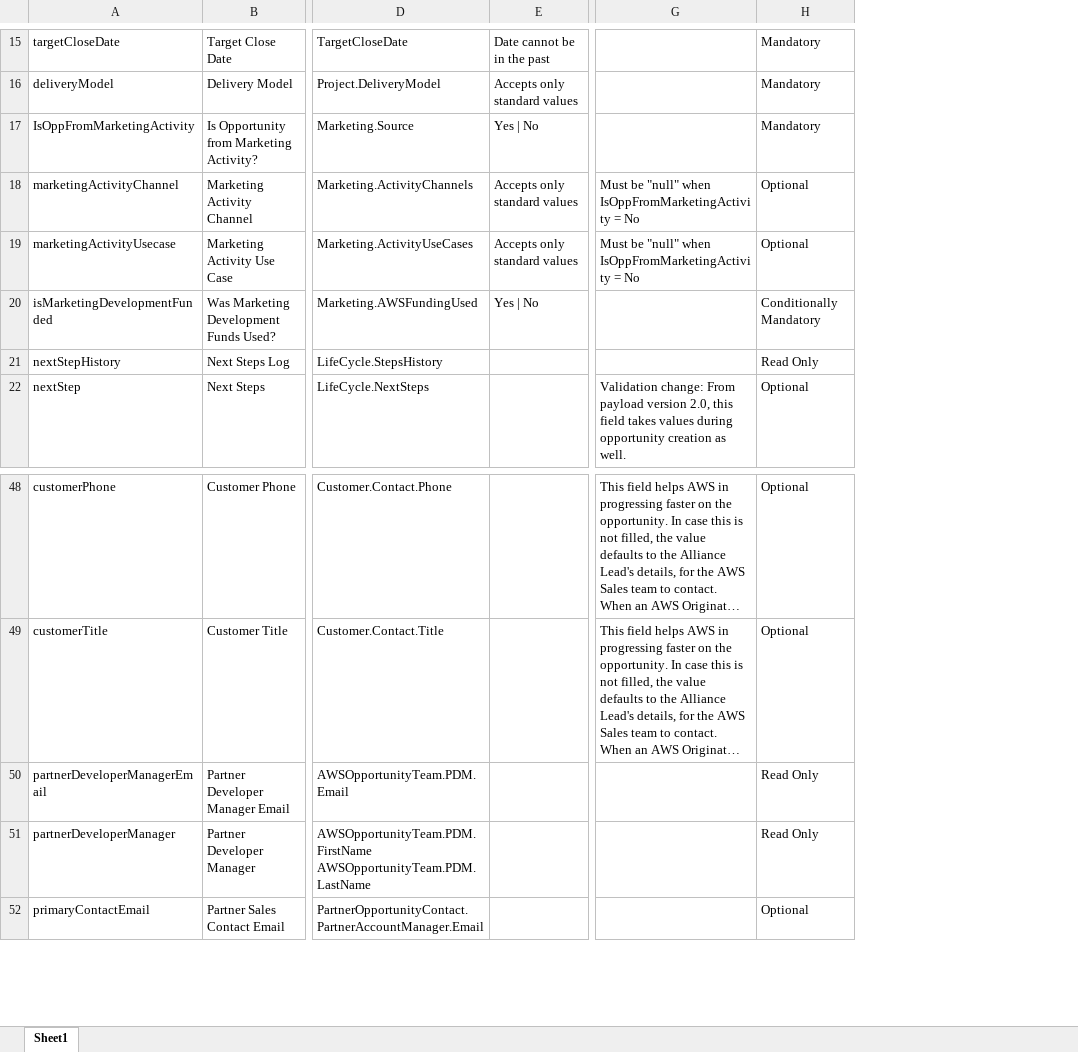
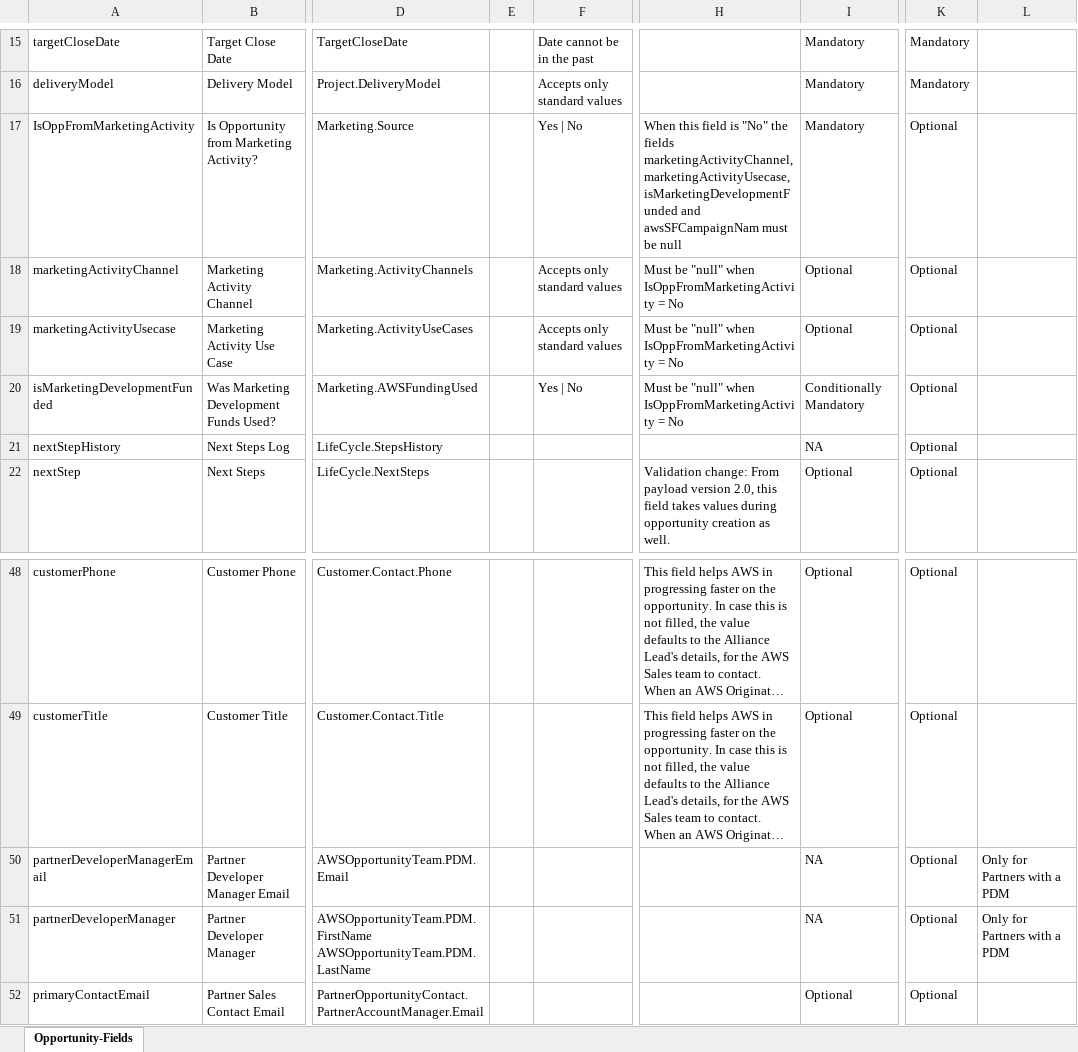
Before and after one commit to aws-samples/partner-crm-integration-samples, an Excel workbook: opportunity-samples/Opportunity-Fields.xlsx, sheet Opportunity-Fields, drawn as a sheet; only a part is shown, gaps mark what is left out; long unchanged cells end in …; values as stored, in another font and other column widths than the file's, no cell formats; addresses are those after the commit; the diff covers the shown part only; the diff names each change by its address in the sheet, - before the commit and + after, or states it on an @@ line.

Commit message:
Inserted columns that shows the outbound values
Inserted a column that shows whether the values are mandatory, conditionally mandatory or optional on outbound payload. Insert another column that indicates the conditions when a field is conditionally mandatory on outbound payload.

```diff
--- a/opportunity-samples/Opportunity-Fields.xlsx (sheet Opportunity-Fields)
+++ b/opportunity-samples/Opportunity-Fields.xlsx (sheet Opportunity-Fields)
-sheet tab: Sheet1
+sheet tab: Opportunity-Fields
+column E, empty
+column K, rows 15-22: Mandatory | Mandatory | Optional | Optional | Optional | Optional | Optional | Optional; rows 48-52: all Optional
+column L, rows 50-51: Only for Partners with a PDM | Only for Partners with a PDM
-H17: (empty)
+H17: When this field is "No" the fields marketingActivityChannel, marketingActivityUsecase, isMarketingDevelopmentFunded and awsSFCampaignNam must be null
-H20: (empty)
+H20: Must be "null" when IsOppFromMarketingActivity = No
-I21: Read Only
+I21: NA
-I50:I51: Read Only
+I50:I51: NA
```
Also changed, not shown: 42 edited cells elsewhere in this sheet, cell formats, 1 other file.
